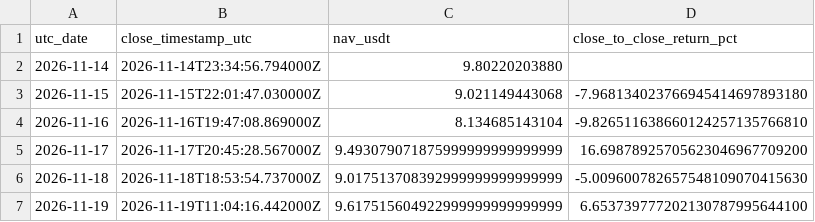
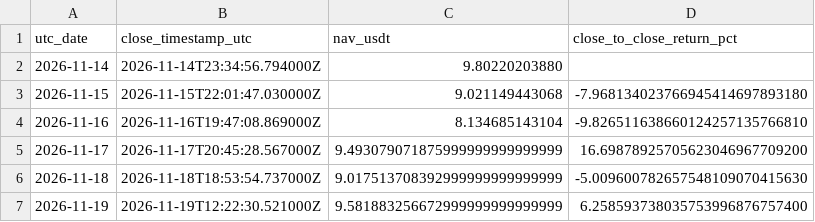
Before and after one commit to takenthatusernameis-collab/CROSS-SECTIONAL-FACTOR-MOMENTUM-STOCKS-VS-MEMES-RELATIVE-PERFORMANCE-QUANTITATIVE-ALGORITHMIC-STRATS, a CSV file: daily_equity.csv, drawn as a sheet.

```diff
--- a/daily_equity.csv
+++ b/daily_equity.csv
@@ -6,2 +6,2 @@ utc_date,close_timestamp_utc,nav_usdt,close_to_close_return_pct
 2026-11-18,2026-11-18T18:53:54.737000Z,9.017513708392999999999999999,-5.009600782657548109070415630
-2026-11-19,2026-11-19T11:04:16.442000Z,9.617515604922999999999999999,6.653739777202130787995644100
+2026-11-19,2026-11-19T12:22:30.521000Z,9.581883256672999999999999999,6.258593738035753996876757400
```
Also changed, not shown: equity_curve.csv, 4 other files.
